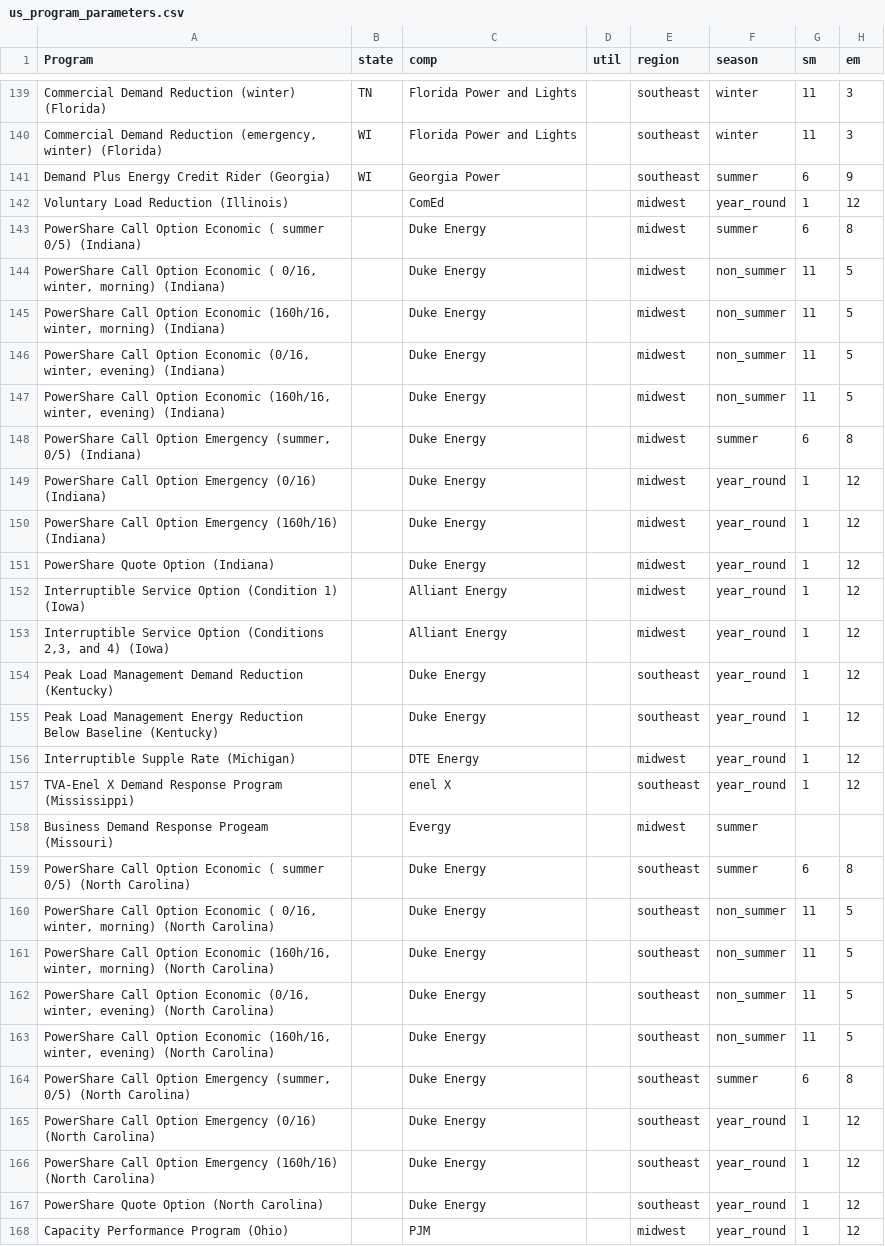
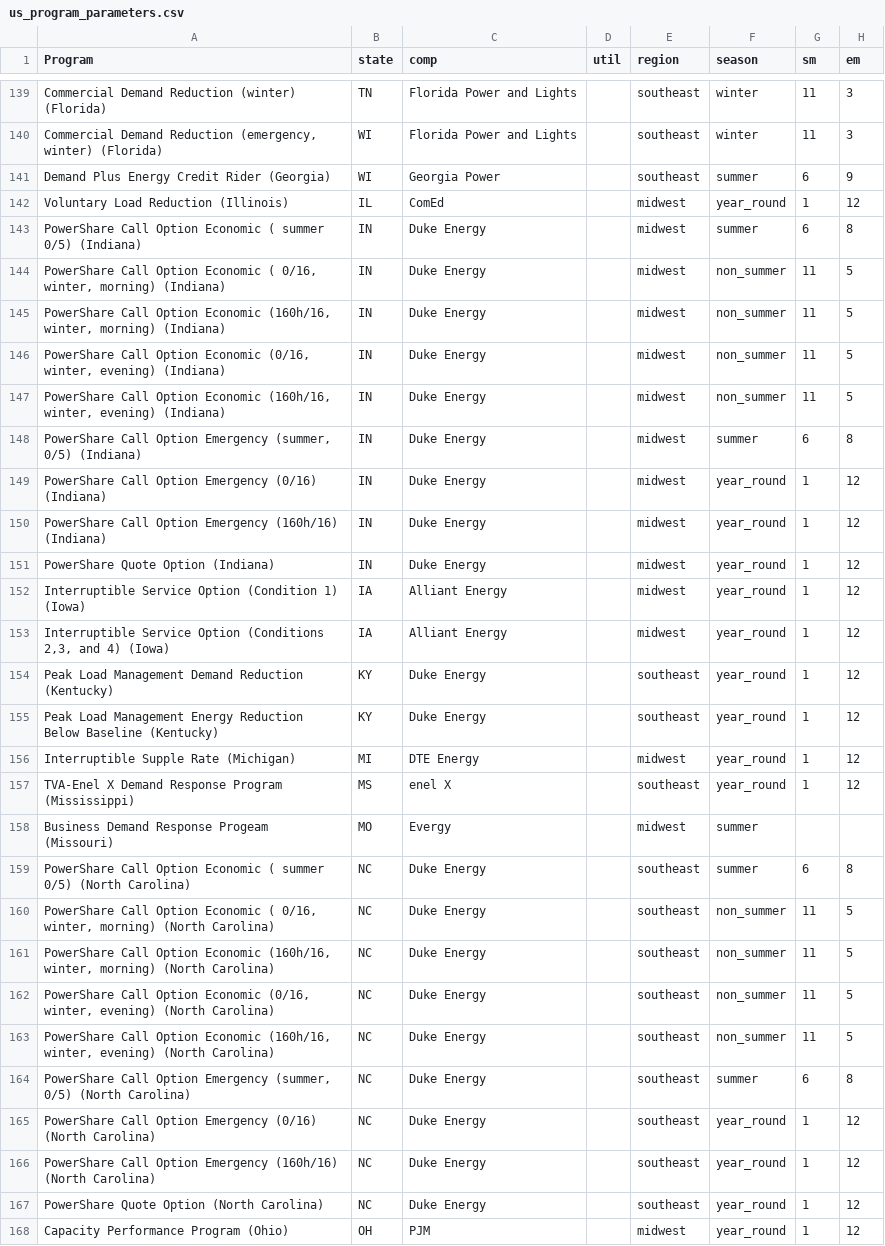
Before and after one commit to we3lab/dr-simulator, a CSV file: data/program_data/us_program_parameters.csv, drawn as a sheet; only a part is shown, gaps mark what is left out; the diff covers the shown part only; the diff names each change by its address in the sheet, - before the commit and + after, or states it on an @@ line.

Commit message:
added states

```diff
--- a/data/program_data/us_program_parameters.csv
+++ b/data/program_data/us_program_parameters.csv
-B142 (state): (empty)
+B142 (state): IL
-B143:B151 (state): (empty)
+B143:B151 (state): IN
-B152:B153 (state): (empty)
+B152:B153 (state): IA
-B154:B155 (state): (empty)
+B154:B155 (state): KY
-B156 (state): (empty)
+B156 (state): MI
-B157 (state): (empty)
+B157 (state): MS
-B158 (state): (empty)
+B158 (state): MO
-B159:B167 (state): (empty)
+B159:B167 (state): NC
-B168 (state): (empty)
+B168 (state): OH
```
Also changed, not shown: 10 edited cells elsewhere in this file.
